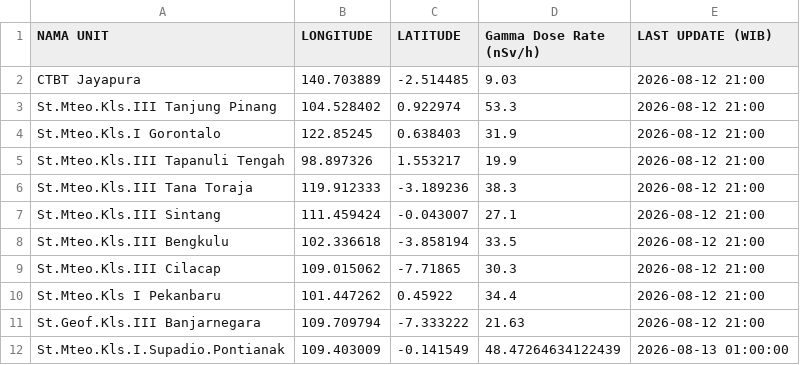
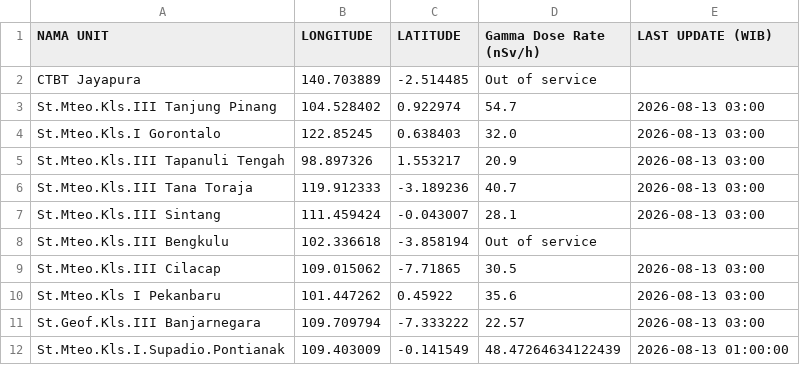
Before and after one commit to kfkndkkn/rdms, a CSV file: output.csv, drawn as a sheet.

Commit message:
Auto update 2026-08-13 05:34:32

```diff
--- a/output.csv
+++ b/output.csv
@@ -1,12 +1,12 @@
 NAMA UNIT,LONGITUDE,LATITUDE,Gamma Dose Rate (nSv/h),LAST UPDATE (WIB)
-CTBT Jayapura,140.703889,-2.514485,9.03,2026-08-12 21:00
-St.Mteo.Kls.III Tanjung Pinang,104.528402,0.922974,53.3,2026-08-12 21:00
-St.Mteo.Kls.I Gorontalo,122.85245,0.638403,31.9,2026-08-12 21:00
-St.Mteo.Kls.III Tapanuli Tengah,98.897326,1.553217,19.9,2026-08-12 21:00
-St.Mteo.Kls.III Tana Toraja,119.912333,-3.189236,38.3,2026-08-12 21:00
-St.Mteo.Kls.III Sintang,111.459424,-0.043007,27.1,2026-08-12 21:00
-St.Mteo.Kls.III Bengkulu,102.336618,-3.858194,33.5,2026-08-12 21:00
-St.Mteo.Kls.III Cilacap,109.015062,-7.71865,30.3,2026-08-12 21:00
-St.Mteo.Kls I Pekanbaru,101.447262,0.45922,34.4,2026-08-12 21:00
-St.Geof.Kls.III Banjarnegara,109.709794,-7.333222,21.63,2026-08-12 21:00
+CTBT Jayapura,140.703889,-2.514485,Out of service,
+St.Mteo.Kls.III Tanjung Pinang,104.528402,0.922974,54.7,2026-08-13 03:00
+St.Mteo.Kls.I Gorontalo,122.85245,0.638403,32.0,2026-08-13 03:00
+St.Mteo.Kls.III Tapanuli Tengah,98.897326,1.553217,20.9,2026-08-13 03:00
+St.Mteo.Kls.III Tana Toraja,119.912333,-3.189236,40.7,2026-08-13 03:00
+St.Mteo.Kls.III Sintang,111.459424,-0.043007,28.1,2026-08-13 03:00
+St.Mteo.Kls.III Bengkulu,102.336618,-3.858194,Out of service,
+St.Mteo.Kls.III Cilacap,109.015062,-7.71865,30.5,2026-08-13 03:00
+St.Mteo.Kls I Pekanbaru,101.447262,0.45922,35.6,2026-08-13 03:00
+St.Geof.Kls.III Banjarnegara,109.709794,-7.333222,22.57,2026-08-13 03:00
 St.Mteo.Kls.I.Supadio.Pontianak,109.403009,-0.141549,48.47264634122439,2026-08-13 01:00:00
```
